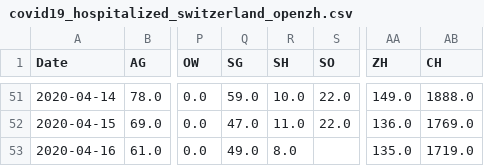
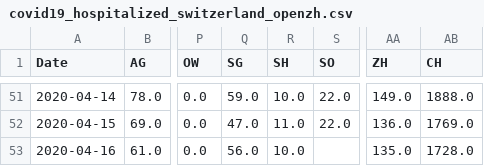
Before and after one commit to imsodin/covid19-cases-switzerland, a CSV file: covid19_hospitalized_switzerland_openzh.csv, drawn as a sheet; only a part is shown, gaps mark what is left out; the diff names each change by its address in the sheet, - before the commit and + after, or states it on an @@ line.

```diff
--- a/covid19_hospitalized_switzerland_openzh.csv
+++ b/covid19_hospitalized_switzerland_openzh.csv
-Q53 (SG): 49.0
+Q53 (SG): 56.0
-R53 (SH): 8.0
+R53 (SH): 10.0
-AB53 (CH): 1719.0
+AB53 (CH): 1728.0
```
Also changed, not shown: 4 other files.
